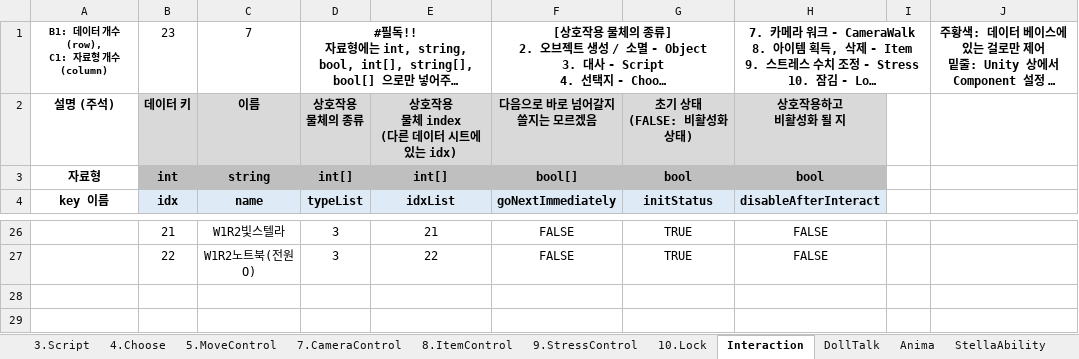
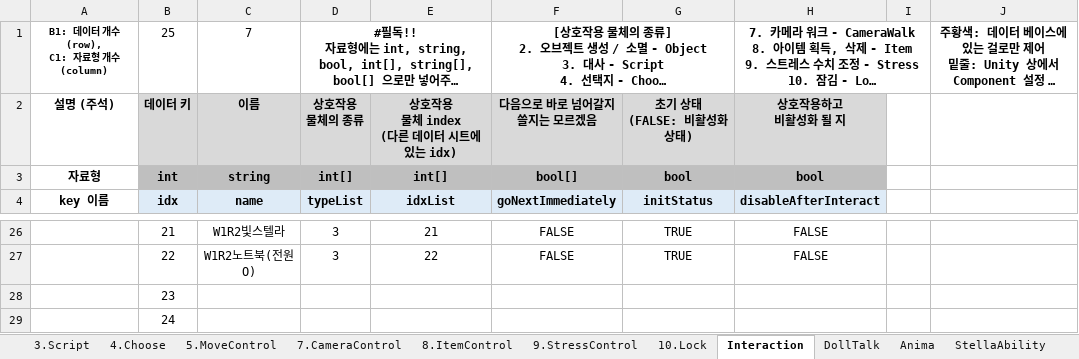
Before and after one commit to adlet0331/Marionette, an Excel workbook: bin/Assets/Resources/IngameData/DataBase.xlsx, sheet Interaction, drawn as a sheet; only a part is shown, gaps mark what is left out; long unchanged cells end in …; values as stored, in another font and other column widths than the file's, no borders; the diff names each change by its address in the sheet, - before the commit and + after, or states it on an @@ line.

```diff
--- a/bin/Assets/Resources/IngameData/DataBase.xlsx (sheet Interaction)
+++ b/bin/Assets/Resources/IngameData/DataBase.xlsx (sheet Interaction)
-B1: 23
+B1: 25
+row 28:  | 23
+row 29:  | 24
```
Also changed, not shown: sheet 10.Lock, 1 other file.
